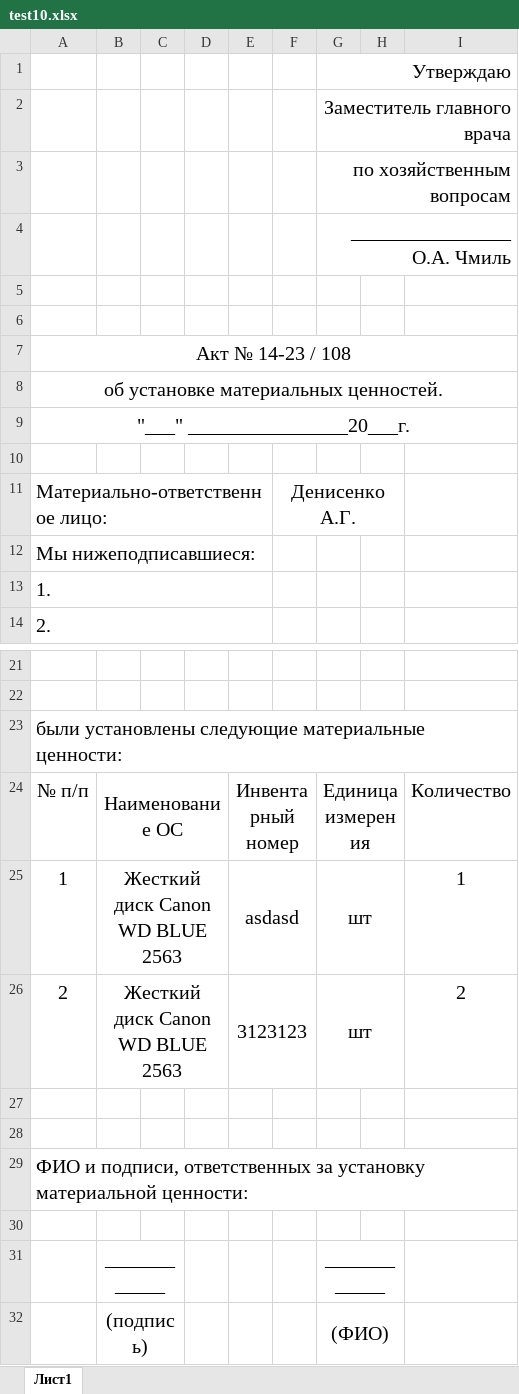
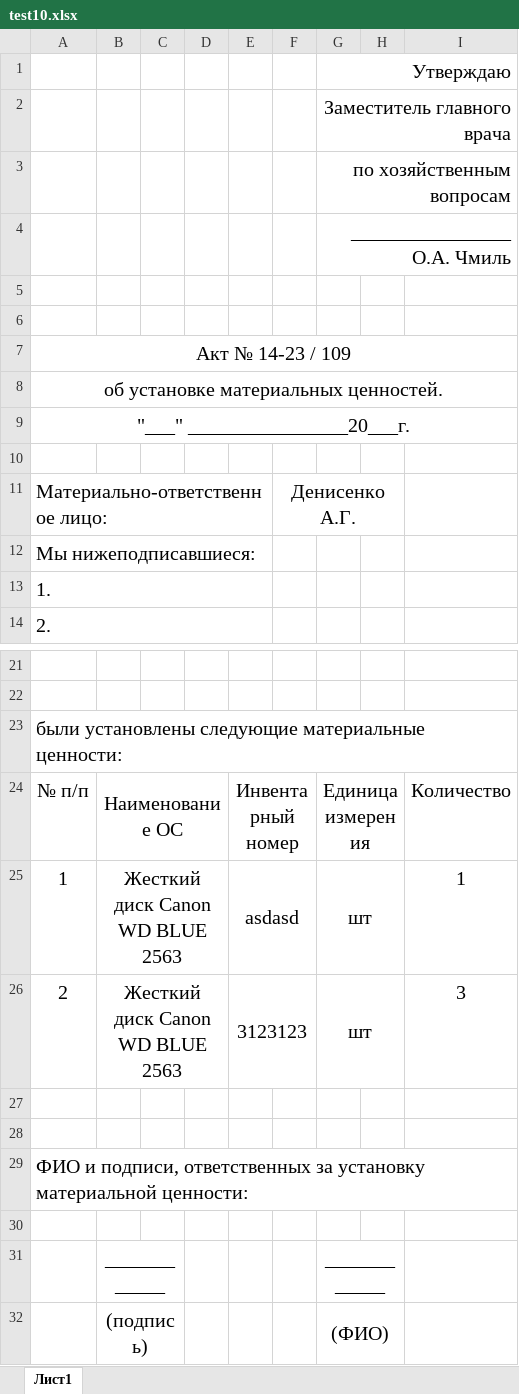
Before and after one commit to LaPesadilla-rus/test_sklad, an Excel workbook: backend/docs/test10.xlsx, sheet Лист1, drawn as a sheet; only a part is shown, gaps mark what is left out; values as stored, in another font and other column widths than the file's, no borders; the diff names each change by its address in the sheet, - before the commit and + after, or states it on an @@ line.

Commit message:
212332

```diff
--- a/backend/docs/test10.xlsx (sheet Лист1)
+++ b/backend/docs/test10.xlsx (sheet Лист1)
-A7: Акт № 14-23 / 108
+A7: Акт № 14-23 / 109
-I26: 2
+I26: 3
```
